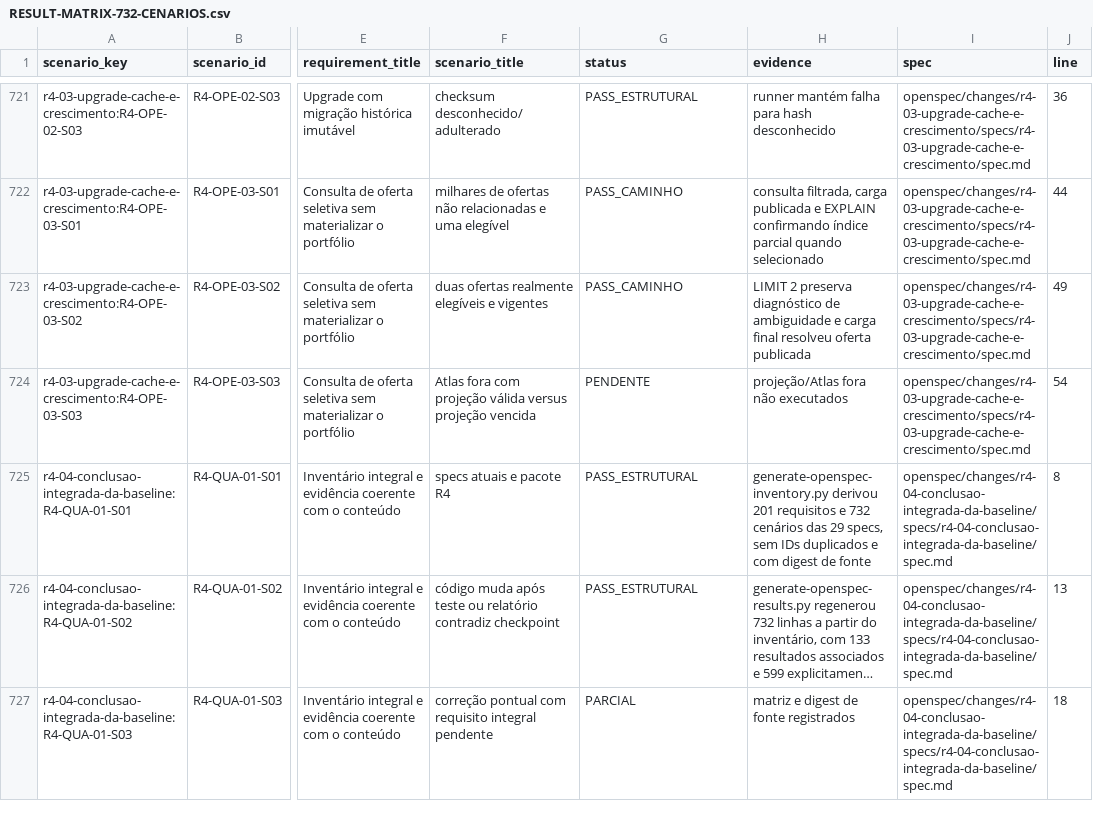
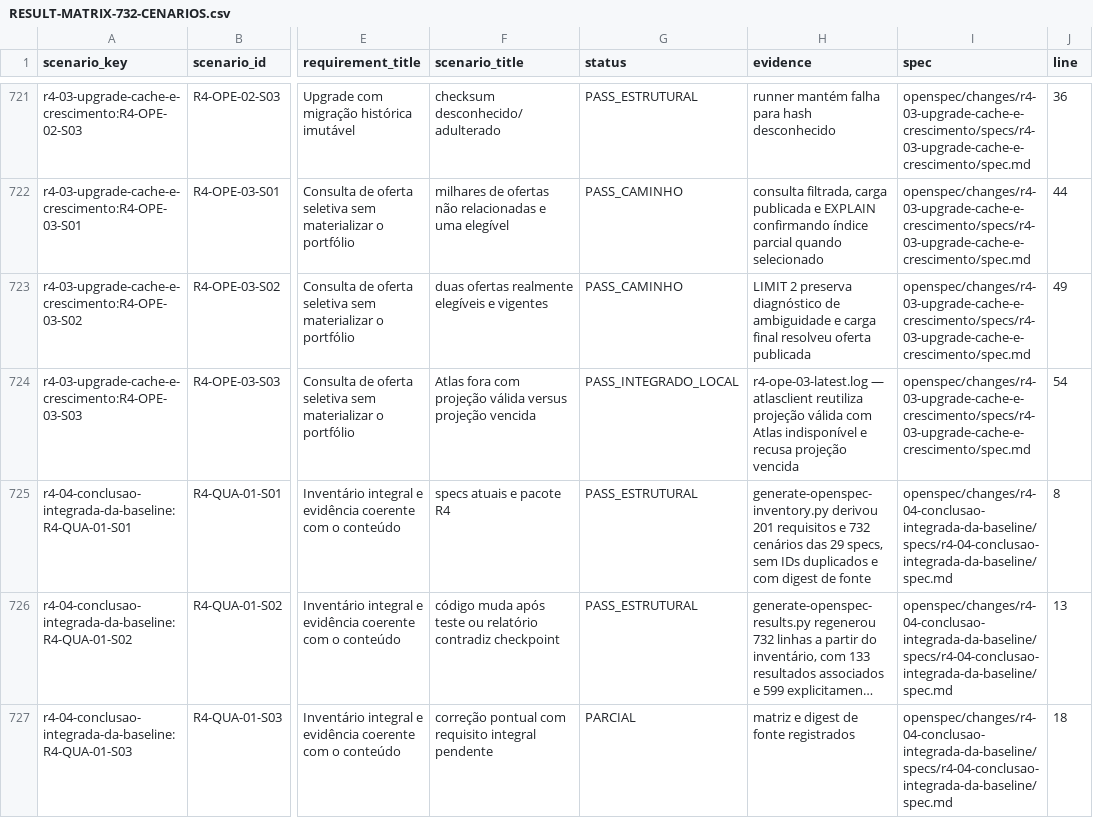
Before and after one commit to leandroclf/ai-hub, a CSV file: docs/reviews/2026-09-09-r4/implementation/RESULT-MATRIX-732-CENARIOS.csv, drawn as a sheet; only a part is shown, gaps mark what is left out; long unchanged cells end in …; the diff names each change by its address in the sheet, - before the commit and + after, or states it on an @@ line.

```diff
--- a/docs/reviews/2026-09-09-r4/implementation/RESULT-MATRIX-732-CENARIOS.csv
+++ b/docs/reviews/2026-09-09-r4/implementation/RESULT-MATRIX-732-CENARIOS.csv
-G724 (status): PENDENTE
+G724 (status): PASS_INTEGRADO_LOCAL
-H724 (evidence): projeção/Atlas fora não executados
+H724 (evidence): r4-ope-03-latest.log — atlasclient reutiliza projeção válida com Atlas indisponível e recusa projeção vencida
```
Also changed, not shown: docs/reviews/2026-09-09-r4/implementation/SCENARIO_RESULTS.csv, 4 other files.
